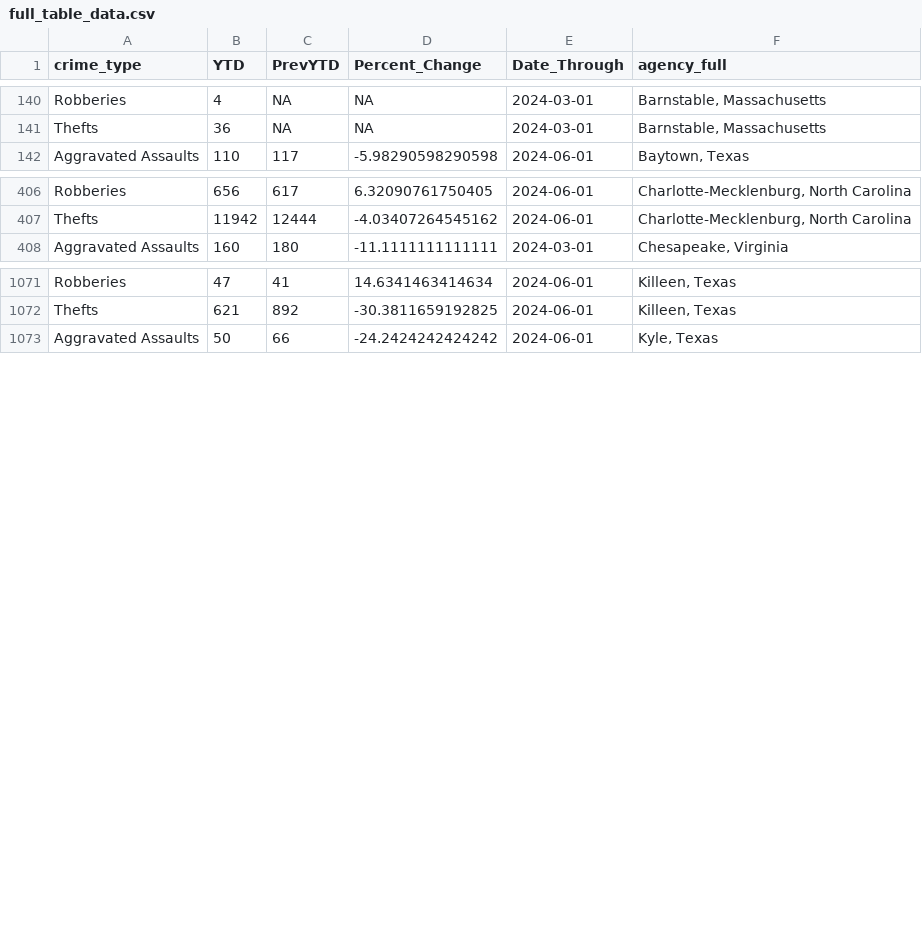
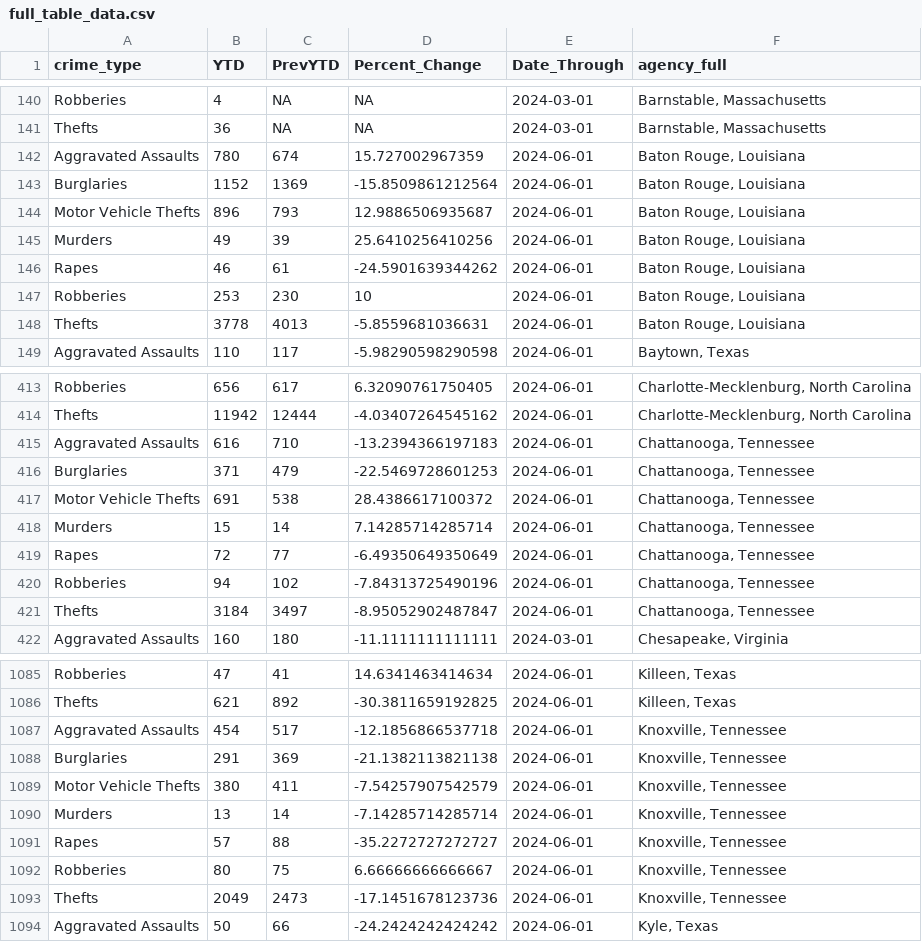
Before and after one commit to AH-Datalytics/rtci, a CSV file: docs/app_data/full_table_data.csv, drawn as a sheet; only a part is shown, gaps mark what is left out; the diff covers the shown part only; the diff names each change by its address in the sheet, - before the commit and + after, or states it on an @@ line.

Commit message:
built out agency page, new data, added wide data writing in viz script, looking solid

```diff
--- a/docs/app_data/full_table_data.csv
+++ b/docs/app_data/full_table_data.csv
+row 142: Aggravated Assaults | 780 | 674 | 15.727002967359 | 2024-06-01 | Baton Rouge, Louisiana
+row 143: Burglaries | 1152 | 1369 | -15.8509861212564 | 2024-06-01 | Baton Rouge, Louisiana
+row 144: Motor Vehicle Thefts | 896 | 793 | 12.9886506935687 | 2024-06-01 | Baton Rouge, Louisiana
+row 145: Murders | 49 | 39 | 25.6410256410256 | 2024-06-01 | Baton Rouge, Louisiana
+row 146: Rapes | 46 | 61 | -24.5901639344262 | 2024-06-01 | Baton Rouge, Louisiana
+row 147: Robberies | 253 | 230 | 10 | 2024-06-01 | Baton Rouge, Louisiana
+row 148: Thefts | 3778 | 4013 | -5.8559681036631 | 2024-06-01 | Baton Rouge, Louisiana
+row 415: Aggravated Assaults | 616 | 710 | -13.2394366197183 | 2024-06-01 | Chattanooga, Tennessee
+row 416: Burglaries | 371 | 479 | -22.5469728601253 | 2024-06-01 | Chattanooga, Tennessee
+row 417: Motor Vehicle Thefts | 691 | 538 | 28.4386617100372 | 2024-06-01 | Chattanooga, Tennessee
+row 418: Murders | 15 | 14 | 7.14285714285714 | 2024-06-01 | Chattanooga, Tennessee
+row 419: Rapes | 72 | 77 | -6.49350649350649 | 2024-06-01 | Chattanooga, Tennessee
+row 420: Robberies | 94 | 102 | -7.84313725490196 | 2024-06-01 | Chattanooga, Tennessee
+row 421: Thefts | 3184 | 3497 | -8.95052902487847 | 2024-06-01 | Chattanooga, Tennessee
+row 1087: Aggravated Assaults | 454 | 517 | -12.1856866537718 | 2024-06-01 | Knoxville, Tennessee
+row 1088: Burglaries | 291 | 369 | -21.1382113821138 | 2024-06-01 | Knoxville, Tennessee
+row 1089: Motor Vehicle Thefts | 380 | 411 | -7.54257907542579 | 2024-06-01 | Knoxville, Tennessee
+row 1090: Murders | 13 | 14 | -7.14285714285714 | 2024-06-01 | Knoxville, Tennessee
+row 1091: Rapes | 57 | 88 | -35.2272727272727 | 2024-06-01 | Knoxville, Tennessee
+row 1092: Robberies | 80 | 75 | 6.66666666666667 | 2024-06-01 | Knoxville, Tennessee
+row 1093: Thefts | 2049 | 2473 | -17.1451678123736 | 2024-06-01 | Knoxville, Tennessee
```
Also changed, not shown: 40 edited cells elsewhere in this file, 7 other files.
